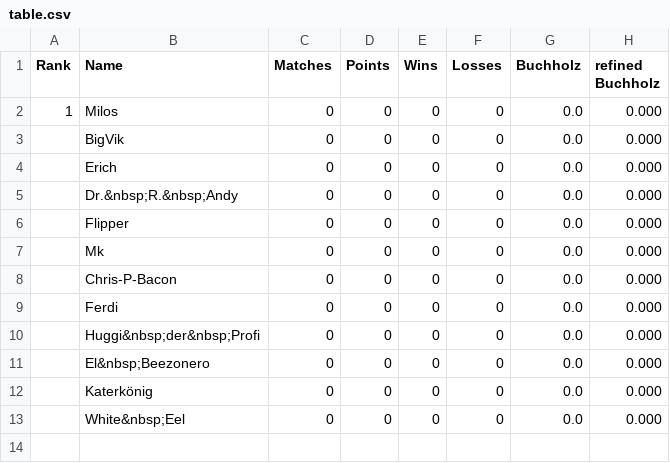
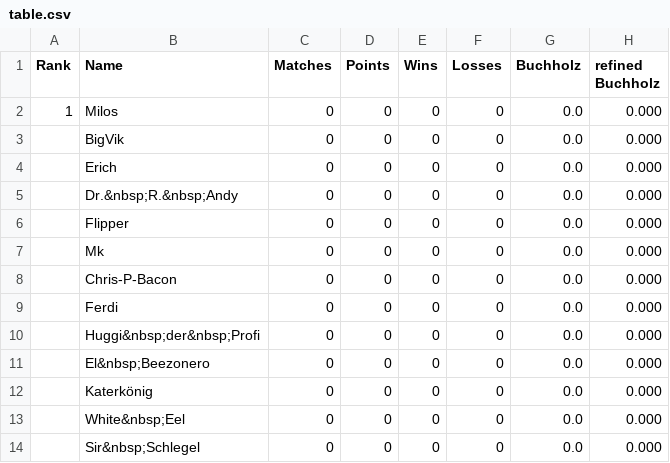
Before and after one commit to flunkypiraten/flunkypiraten.github.io, a CSV file: _data/table.csv, drawn as a sheet; the diff names each change by its address in the sheet, - before the commit and + after, or states it on an @@ line.

Commit message:
update table data

```diff
--- a/_data/table.csv
+++ b/_data/table.csv
+row 14:  | Sir&nbsp;Schlegel | 0 | 0 | 0 | 0 | 0.0 | 0.000
```
